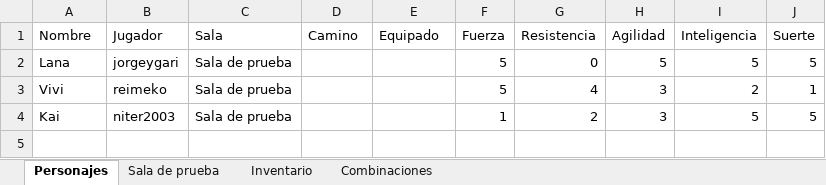
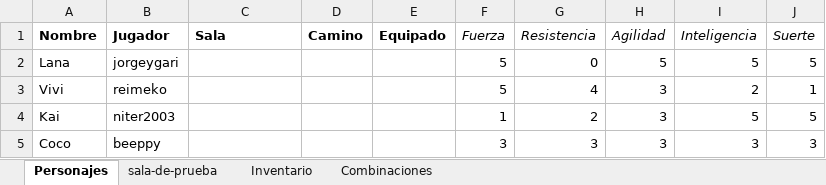
Before and after one commit to JorgeyGari/RingoBot, an Excel workbook: file.xlsx, sheet Personajes, drawn as a sheet; values as stored, in another font and other column widths than the file's, no borders; the diff names each change by its address in the sheet, - before the commit and + after, or states it on an @@ line.

```diff
--- a/file.xlsx (sheet Personajes)
+++ b/file.xlsx (sheet Personajes)
-sheet tab: Sala de prueba
+sheet tab: sala-de-prueba
-A1:E1 bold: off
+A1:E1 bold: on
-F1:J1 italic: off
+F1:J1 italic: on
-C2:C4 (Sala): Sala de prueba
+C2:C4 (Sala): (empty)
+row 5: Coco | beeppy |  |  |  | 3 | 3 | 3 | 3 | 3
```
Also changed, not shown: sheet Inventario, sheet sala-de-prueba, sheet Combinaciones, 3 other files.
